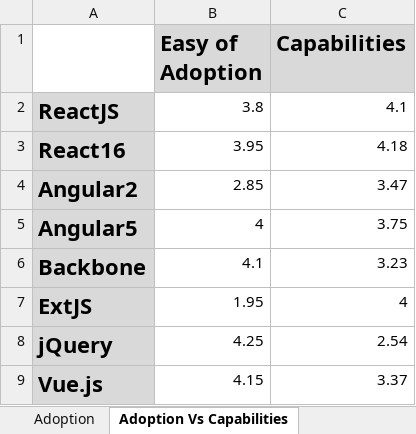
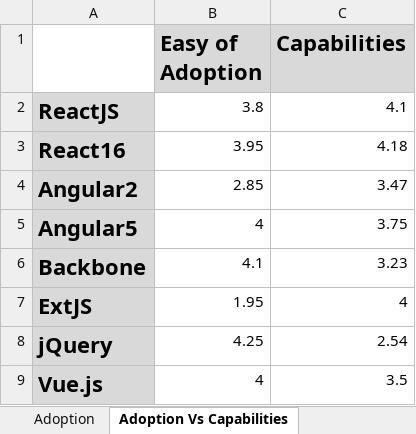
Before and after one commit to Talentica/TechWatchJS, an Excel workbook: TechWatchJSFrameworkComparison.xlsx, sheet Adoption Vs Capabilities, drawn as a sheet; values as stored, in another font and other column widths than the file's, no borders; charts and pictures not drawn; the diff names each change by its address in the sheet, - before the commit and + after, or states it on an @@ line.

```diff
--- a/TechWatchJSFrameworkComparison.xlsx (sheet Adoption Vs Capabilities)
+++ b/TechWatchJSFrameworkComparison.xlsx (sheet Adoption Vs Capabilities)
-B9 (Easy of Adoption): 4.15
+B9 (Easy of Adoption): 4
-C9 (Capabilities): 3.37
+C9 (Capabilities): 3.5
```
Also changed, not shown: sheet Capabilities, charts or pictures, 1 other file.
